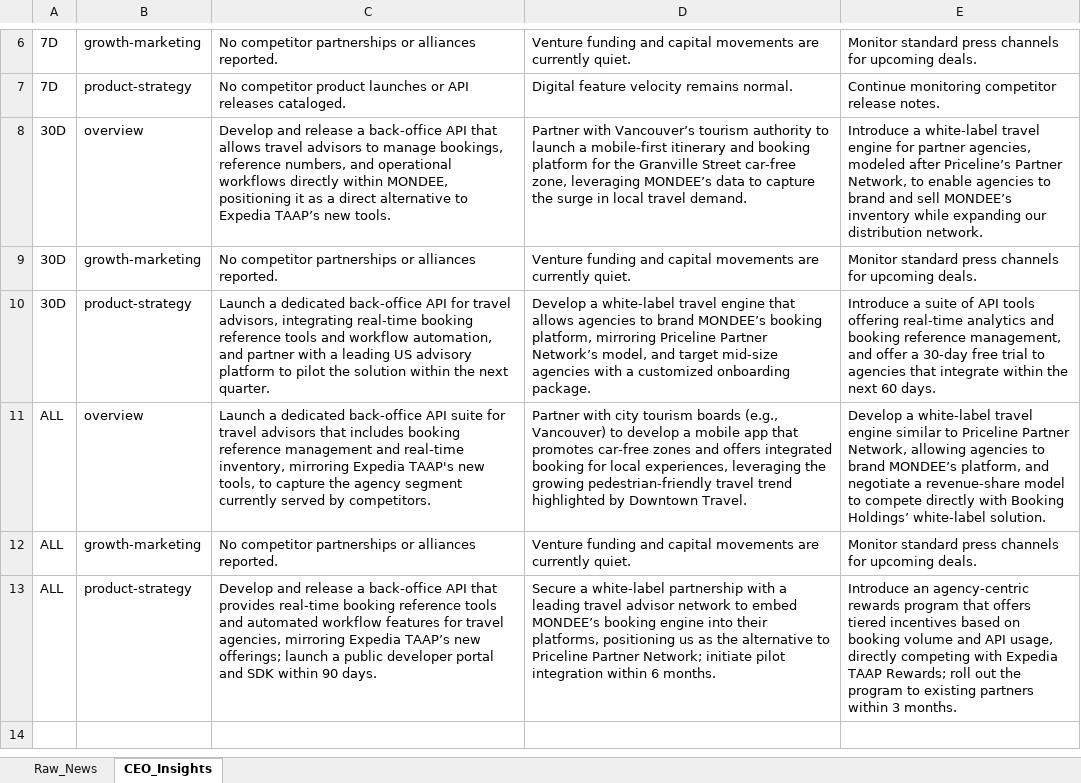
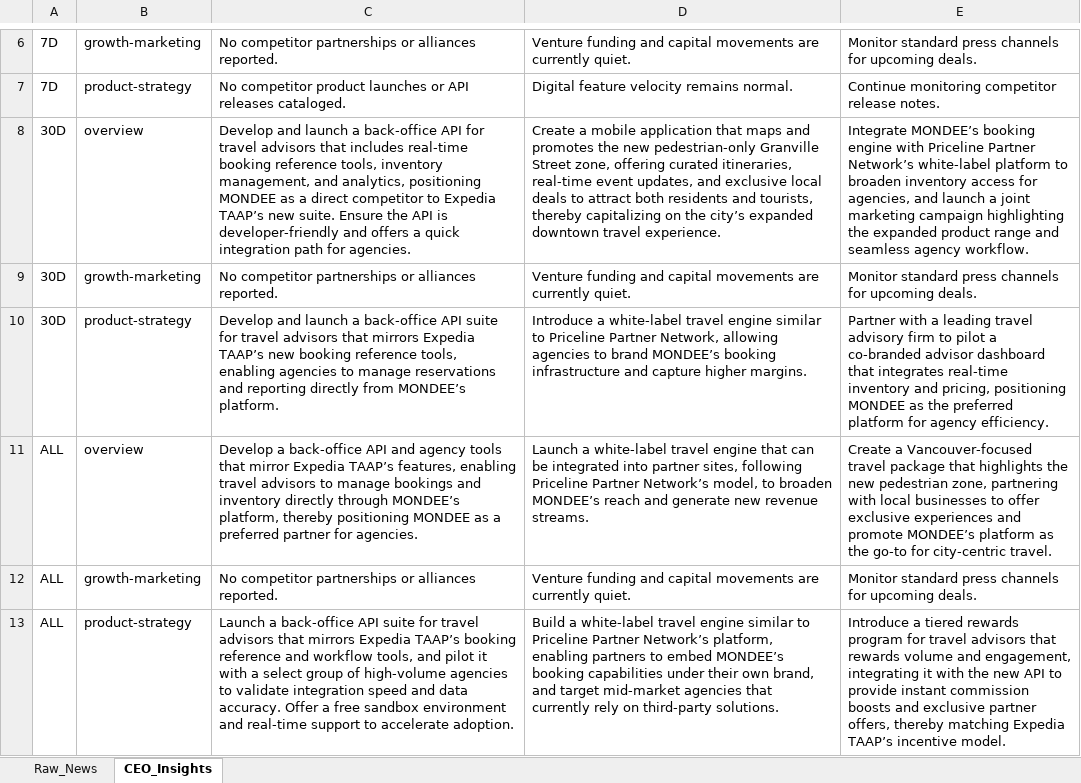
Before and after one commit to pchitlangia-maker/TabhiGroupDashboard, an Excel workbook: News_Dashboard/data/raw_news_database_Mondee.xlsx, sheet CEO_Insights, drawn as a sheet; only a part is shown, gaps mark what is left out; values as stored, in another font and other column widths than the file's, no borders; the diff names each change by its address in the sheet, - before the commit and + after, or states it on an @@ line.

```diff
--- a/News_Dashboard/data/raw_news_database_Mondee.xlsx (sheet CEO_Insights)
+++ b/News_Dashboard/data/raw_news_database_Mondee.xlsx (sheet CEO_Insights)
-C8: Develop and release a back‑office API that allows travel advisors to manage bookings, reference numbers, and operational workflows directly within MONDEE, positioning it as a direct alternative to Expedia TAAP’s new tools.
+C8: Develop and launch a back‑office API for travel advisors that includes real‑time booking reference tools, inventory management, and analytics, positioning MONDEE as a direct competitor to Expedia TAAP’s new suite. Ensure the API is developer‑friendly and offers a quick integration path for agencies.
-D8: Partner with Vancouver’s tourism authority to launch a mobile‑first itinerary and booking platform for the Granville Street car‑free zone, leveraging MONDEE’s data to capture the surge in local travel demand.
+D8: Create a mobile application that maps and promotes the new pedestrian‑only Granville Street zone, offering curated itineraries, real‑time event updates, and exclusive local deals to attract both residents and tourists, thereby capitalizing on the city’s expanded downtown travel experience.
-E8: Introduce a white‑label travel engine for partner agencies, modeled after Priceline’s Partner Network, to enable agencies to brand and sell MONDEE’s inventory while expanding our distribution network.
+E8: Integrate MONDEE’s booking engine with Priceline Partner Network’s white‑label platform to broaden inventory access for agencies, and launch a joint marketing campaign highlighting the expanded product range and seamless agency workflow.
-C10: Launch a dedicated back‑office API for travel advisors, integrating real‑time booking reference tools and workflow automation, and partner with a leading US advisory platform to pilot the solution within the next quarter.
+C10: Develop and launch a back‑office API suite for travel advisors that mirrors Expedia TAAP’s new booking reference tools, enabling agencies to manage reservations and reporting directly from MONDEE’s platform.
-D10: Develop a white‑label travel engine that allows agencies to brand MONDEE’s booking platform, mirroring Priceline Partner Network’s model, and target mid‑size agencies with a customized onboarding package.
+D10: Introduce a white‑label travel engine similar to Priceline Partner Network, allowing agencies to brand MONDEE’s booking infrastructure and capture higher margins.
-E10: Introduce a suite of API tools offering real‑time analytics and booking reference management, and offer a 30‑day free trial to agencies that integrate within the next 60 days.
+E10: Partner with a leading travel advisory firm to pilot a co‑branded advisor dashboard that integrates real‑time inventory and pricing, positioning MONDEE as the preferred platform for agency efficiency.
-C11: Launch a dedicated back‑office API suite for travel advisors that includes booking reference management and real‑time inventory, mirroring Expedia TAAP's new tools, to capture the agency segment currently served by competitors.
+C11: Develop a back‑office API and agency tools that mirror Expedia TAAP’s features, enabling travel advisors to manage bookings and inventory directly through MONDEE’s platform, thereby positioning MONDEE as a preferred partner for agencies.
-D11: Partner with city tourism boards (e.g., Vancouver) to develop a mobile app that promotes car‑free zones and offers integrated booking for local experiences, leveraging the growing pedestrian‑friendly travel trend highlighted by Downtown Travel.
+D11: Launch a white‑label travel engine that can be integrated into partner sites, following Priceline Partner Network’s model, to broaden MONDEE’s reach and generate new revenue streams.
-E11: Develop a white‑label travel engine similar to Priceline Partner Network, allowing agencies to brand MONDEE’s platform, and negotiate a revenue‑share model to compete directly with Booking Holdings’ white‑label solution.
+E11: Create a Vancouver‑focused travel package that highlights the new pedestrian zone, partnering with local businesses to offer exclusive experiences and promote MONDEE’s platform as the go‑to for city‑centric travel.
-C13: Develop and release a back‑office API that provides real‑time booking reference tools and automated workflow features for travel agencies, mirroring Expedia TAAP’s new offerings; launch a public developer portal and SDK within 90 days.
+C13: Launch a back‑office API suite for travel advisors that mirrors Expedia TAAP’s booking reference and workflow tools, and pilot it with a select group of high‑volume agencies to validate integration speed and data accuracy. Offer a free sandbox environment and real‑time support to accelerate adoption.
-D13: Secure a white‑label partnership with a leading travel advisor network to embed MONDEE’s booking engine into their platforms, positioning us as the alternative to Priceline Partner Network; initiate pilot integration within 6 months.
+D13: Build a white‑label travel engine similar to Priceline Partner Network’s platform, enabling partners to embed MONDEE’s booking capabilities under their own brand, and target mid‑market agencies that currently rely on third‑party solutions.
-E13: Introduce an agency‑centric rewards program that offers tiered incentives based on booking volume and API usage, directly competing with Expedia TAAP Rewards; roll out the program to existing partners within 3 months.
+E13: Introduce a tiered rewards program for travel advisors that rewards volume and engagement, integrating it with the new API to provide instant commission boosts and exclusive partner offers, thereby matching Expedia TAAP’s incentive model.
```
Also changed, not shown: News_Dashboard/data/raw_news_database_Miraee.xlsx, News_Intelligence/output/raw_news_database_Miraee.xlsx, 3 other files.
